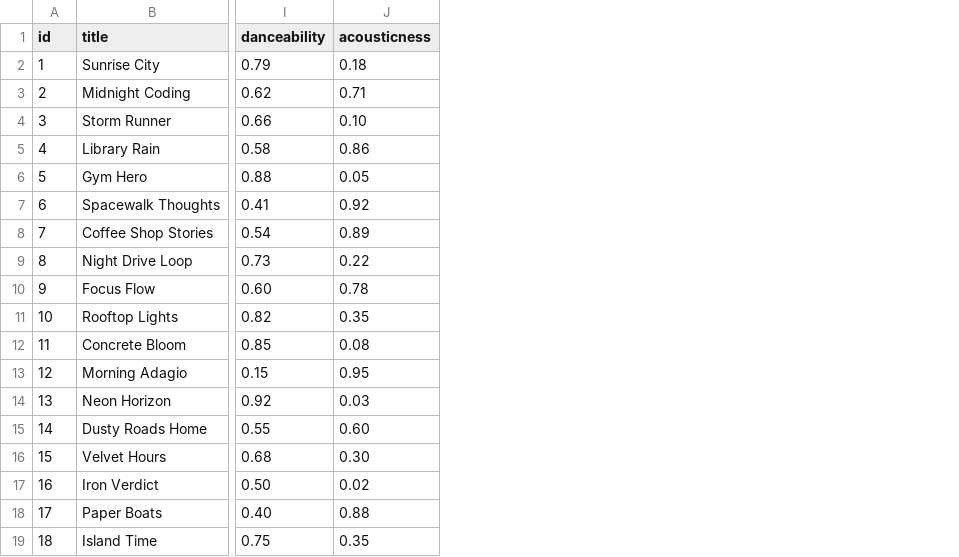
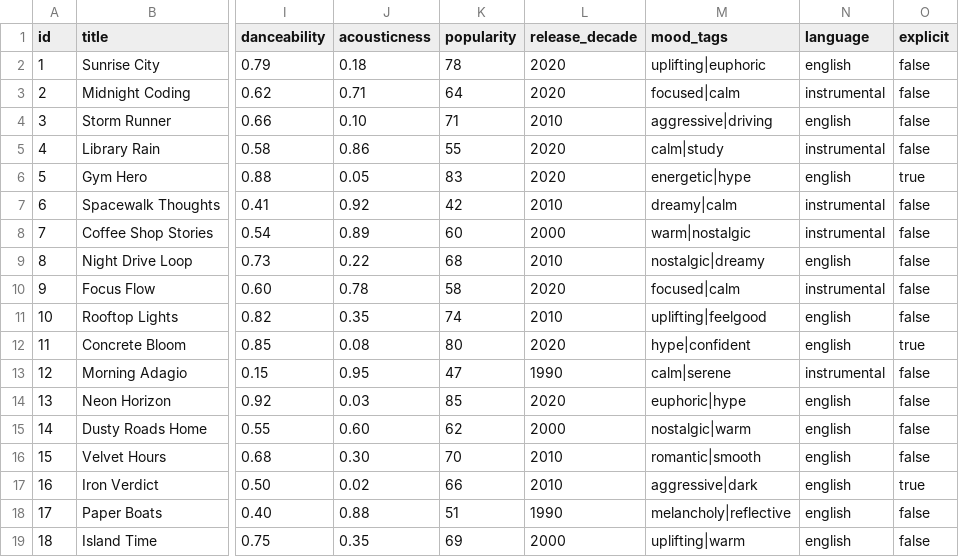
Before and after one commit to astroary/ai110-module3show-musicrecommendersimulation-starter, a CSV file: data/songs.csv, drawn as a sheet; only a part is shown, gaps mark what is left out; the diff names each change by its address in the sheet, - before the commit and + after, or states it on an @@ line.

```diff
--- a/data/songs.csv
+++ b/data/songs.csv
+column K (popularity), rows 2-19: 78 | 64 | 71 | 55 | 83 | 42 | 60 | 68 | 58 | 74 | 80 | 47 | 85 | 62 | 70 | 66 | 51 | 69
+column L (release_decade), rows 2-19: 2020 | 2020 | 2010 | 2020 | 2020 | 2010 | 2000 | 2010 | 2020 | 2010 | 2020 | 1990 | 2020 | 2000 | 2010 | 2010 | 1990 | 2000
+column M (mood_tags), rows 2-19: uplifting|euphoric | focused|calm | aggressive|driving | calm|study | energetic|hype | dreamy|calm | warm|nostalgic | nostalgic|dreamy | focused|calm | uplifting|feelgood | hype|confident | calm|serene | euphoric|hype | nostalgic|warm | romantic|smooth | aggressive|dark | melancholy|reflective | uplifting|warm
+column N (language), rows 2-19: english | instrumental | english | instrumental | english | instrumental | instrumental | english | instrumental | english | english | instrumental | english | english | english | english | english | english
+column O (explicit), rows 2-19: false | false | false | false | true | false | false | false | false | false | true | false | false | false | false | true | false | false
```
Also changed, not shown: 4 other files.
